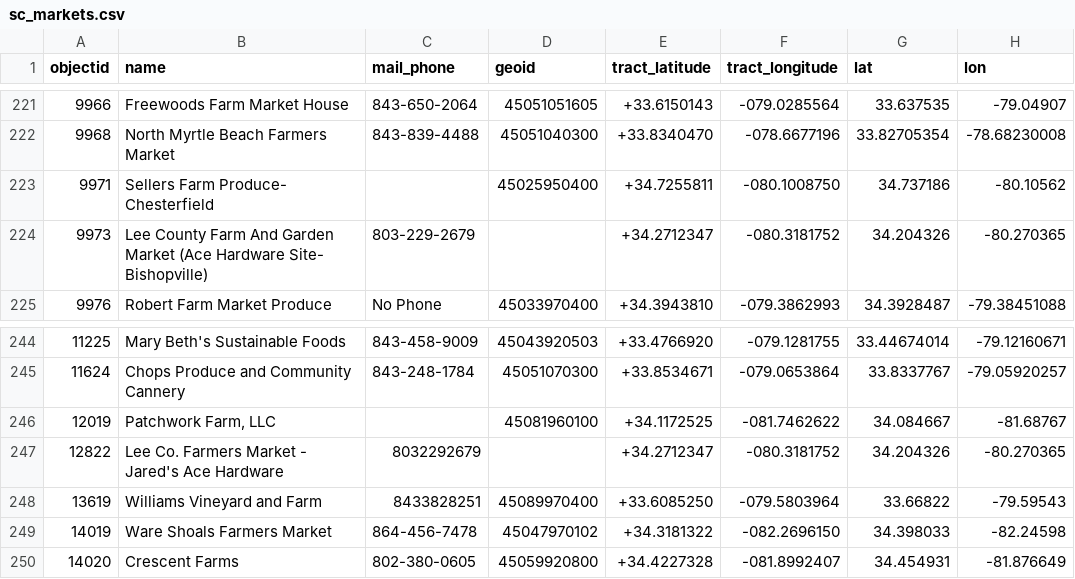
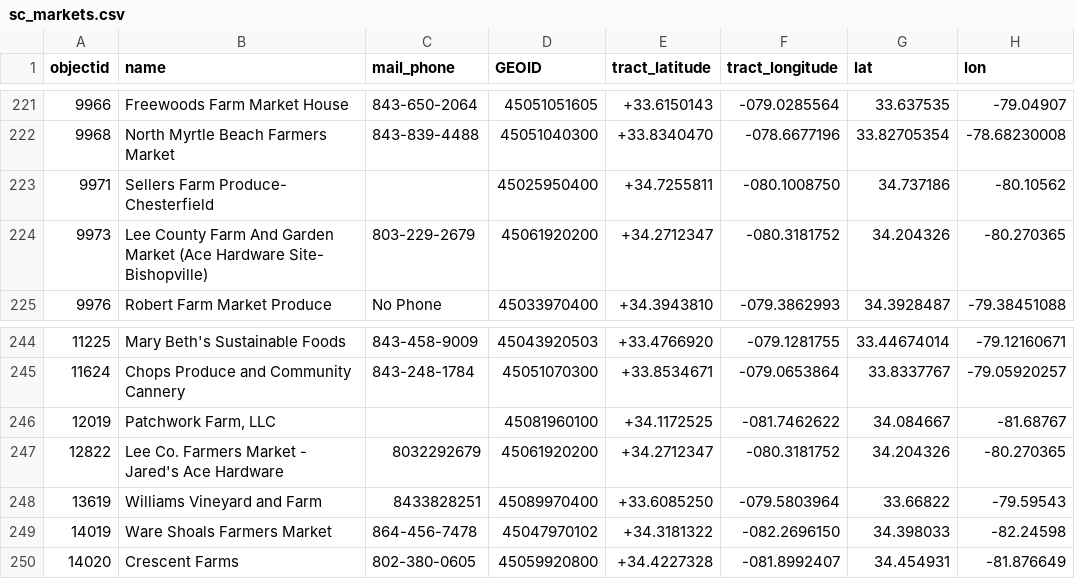
Before and after one commit to tamilyn/dhomer, a CSV file: data-raw/sc_markets.csv, drawn as a sheet; only a part is shown, gaps mark what is left out; the diff names each change by its address in the sheet, - before the commit and + after, or states it on an @@ line.

Commit message:
Adding field name details, simplifying dataset code

```diff
--- a/data-raw/sc_markets.csv
+++ b/data-raw/sc_markets.csv
-D1: geoid
+D1: GEOID
-D224 (GEOID): (empty)
+D224 (GEOID): 45061920200
-D247 (GEOID): (empty)
+D247 (GEOID): 45061920200
```
Also changed, not shown: data-raw/brownfields.csv, data-raw/brownfields_primary_processed.csv, 7 other files.
